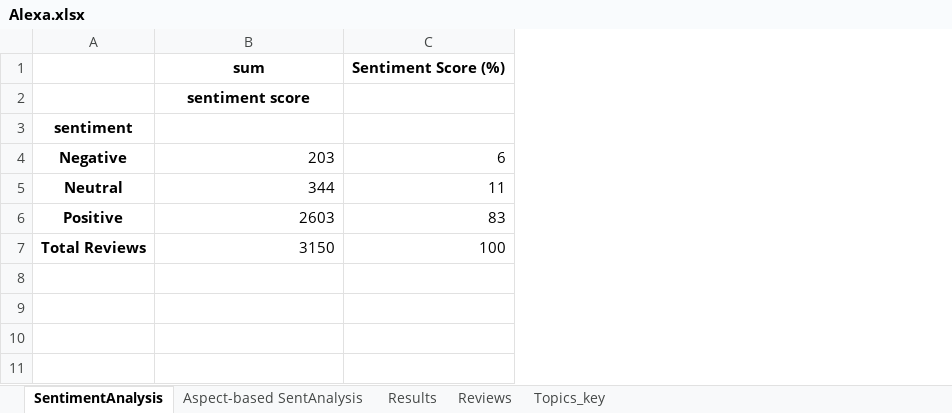
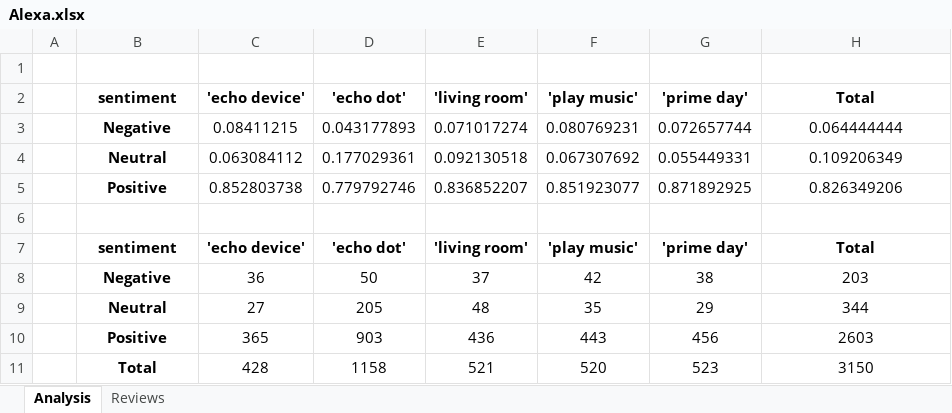
Before and after one commit to fblascogarma/feature_based_sentiment_analysis, an Excel workbook: Alexa.xlsx, sheet Analysis, drawn as a sheet; values as stored, in another font and other column widths than the file's, no borders; charts and pictures and conditional formats not drawn; removed rows and columns are numbered as before the commit, all else as after; the diff names each change by its address in the sheet, - before the commit and + after, or states it on an @@ line.

```diff
--- a/Alexa.xlsx (sheet Analysis)
+++ b/Alexa.xlsx (sheet Analysis)
-sheet tab: SentimentAnalysis
+sheet tab: Analysis
-sheet tab: Aspect-based SentAnalysis
-sheet tab: Results
-sheet tab: Topics_key
+column A, empty
+column C, rows 7-11: 'echo device' | 36 | 27 | 365 | 428
+column D, rows 7-11: 'echo dot' | 50 | 205 | 903 | 1158
+column E, rows 7-11: 'living room' | 37 | 48 | 436 | 521
+column F, rows 7-11: 'play music' | 42 | 35 | 443 | 520
+column G, rows 7-11: 'prime day' | 38 | 29 | 456 | 523
-column C, rows 1-7: Sentiment Score (%) |  |  | 6 | 11 | 83 | 100
-row 1:  | sum | Sentiment Score (%)
+row 1: (empty)
+row 2:  | sentiment | 'echo device' | 'echo dot' | 'living room' | 'play music' | 'prime day' | Total
+row 3:  | Negative | 0.08411215 | 0.043177893 | 0.071017274 | 0.080769231 | 0.072657744 | 0.064444444
+row 4:  | Neutral | 0.063084112 | 0.177029361 | 0.092130518 | 0.067307692 | 0.055449331 | 0.109206349
+row 5:  | Positive | 0.852803738 | 0.779792746 | 0.836852207 | 0.851923077 | 0.871892925 | 0.826349206
-H6: sentiment score
+H6: (empty)
-H7: (empty)
+H7: Total
-H8:H11 alignment: right
+H8:H11 alignment: center
-B11: Total Reviews
+B11: Total
```
Also changed, not shown: charts or pictures.
